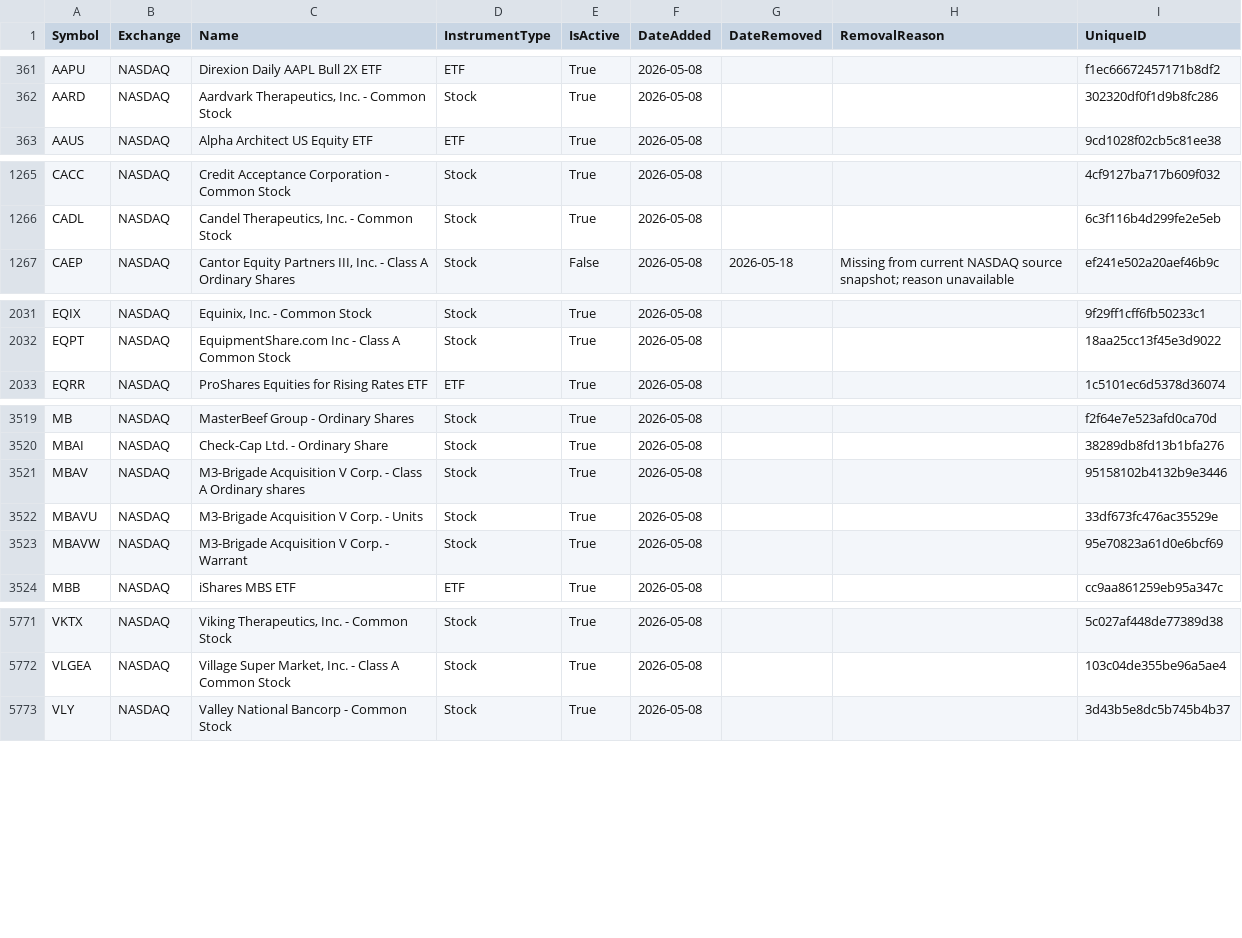
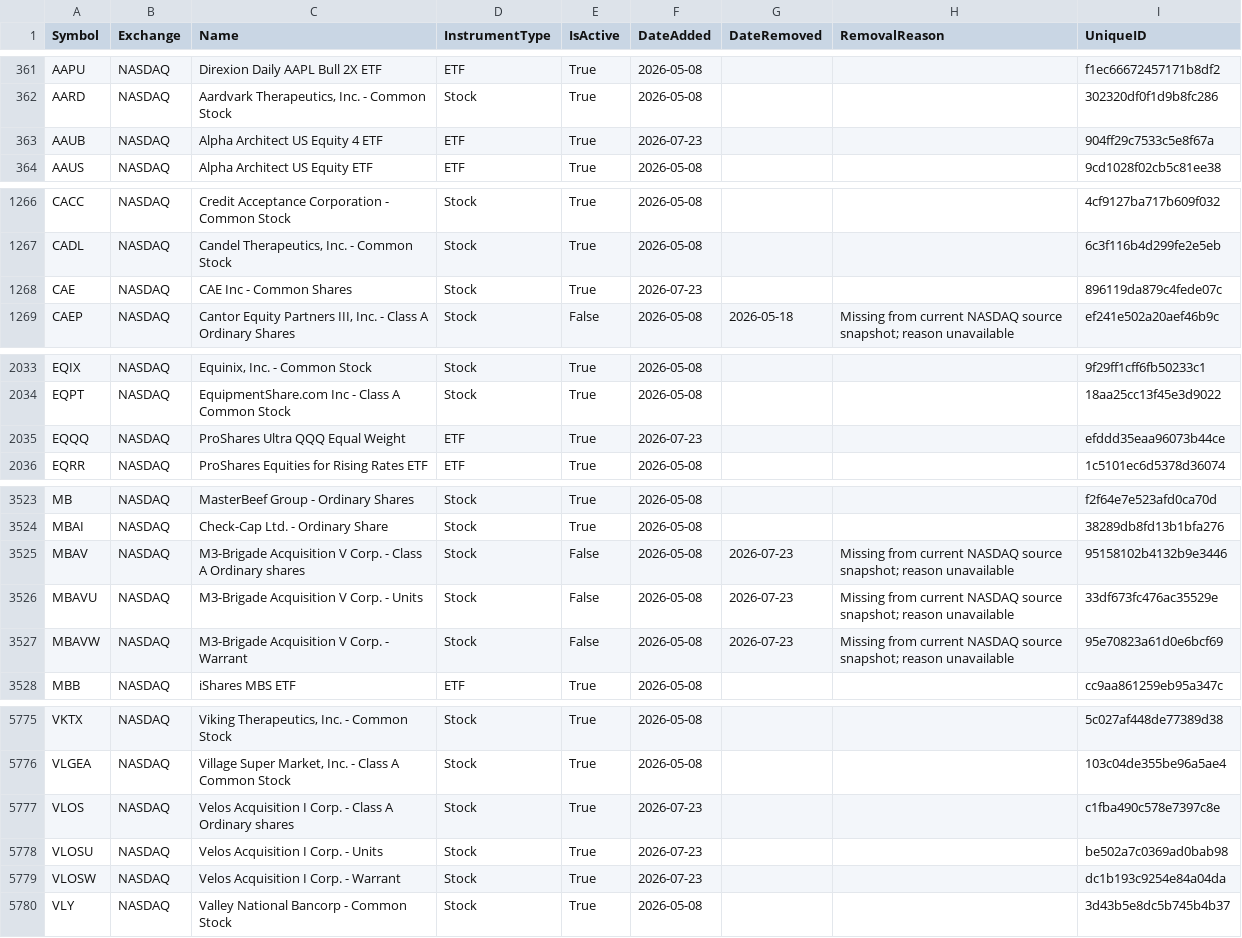
Before and after one commit to mrft/ticker-chronicle, a CSV file: data/master_database.csv, drawn as a sheet; only a part is shown, gaps mark what is left out; the diff covers the shown part only.

```diff
--- a/data/master_database.csv
+++ b/data/master_database.csv
@@ -362,2 +362,3 @@ AAPU,NASDAQ,Direxion Daily AAPL Bull 2X ETF,ETF,True,2026-05-08,,,f1ec6667245717
 AARD,NASDAQ,"Aardvark Therapeutics, Inc. - Common Stock",Stock,True,2026-05-08,,,302320df0f1d9b8fc286
+AAUB,NASDAQ,Alpha Architect US Equity 4 ETF,ETF,True,2026-07-23,,,904ff29c7533c5e8f67a
 AAUS,NASDAQ,Alpha Architect US Equity ETF,ETF,True,2026-05-08,,,9cd1028f02cb5c81ee38
@@ -1266,2 +1267,3 @@ CACC,NASDAQ,Credit Acceptance Corporation - Common Stock,Stock,True,2026-05-08,,
 CADL,NASDAQ,"Candel Therapeutics, Inc. - Common Stock",Stock,True,2026-05-08,,,6c3f116b4d299fe2e5eb
+CAE,NASDAQ,CAE Inc - Common Shares,Stock,True,2026-07-23,,,896119da879c4fede07c
 CAEP,NASDAQ,"Cantor Equity Partners III, Inc. - Class A Ordinary Shares",Stock,False,2026-05-08,2026-05-18,Missing from current NASDAQ source snapshot; reason unavailable,ef241e502a20aef46b9c
@@ -2032,2 +2034,3 @@ EQIX,NASDAQ,"Equinix, Inc. - Common Stock",Stock,True,2026-05-08,,,9f29ff1cff6fb
 EQPT,NASDAQ,EquipmentShare.com Inc - Class A Common Stock,Stock,True,2026-05-08,,,18aa25cc13f45e3d9022
+EQQQ,NASDAQ,ProShares Ultra QQQ Equal Weight,ETF,True,2026-07-23,,,efddd35eaa96073b44ce
 EQRR,NASDAQ,ProShares Equities for Rising Rates ETF,ETF,True,2026-05-08,,,1c5101ec6d5378d36074
@@ -3520,5 +3524,5 @@ MB,NASDAQ,MasterBeef Group - Ordinary Shares,Stock,True,2026-05-08,,,f2f64e7e523
 MBAI,NASDAQ,Check-Cap Ltd. - Ordinary Share,Stock,True,2026-05-08,,,38289db8fd13b1bfa276
-MBAV,NASDAQ,M3-Brigade Acquisition V Corp. - Class A Ordinary shares,Stock,True,2026-05-08,,,95158102b4132b9e3446
-MBAVU,NASDAQ,M3-Brigade Acquisition V Corp. - Units,Stock,True,2026-05-08,,,33df673fc476ac35529e
-MBAVW,NASDAQ,M3-Brigade Acquisition V Corp. - Warrant,Stock,True,2026-05-08,,,95e70823a61d0e6bcf69
+MBAV,NASDAQ,M3-Brigade Acquisition V Corp. - Class A Ordinary shares,Stock,False,2026-05-08,2026-07-23,Missing from current NASDAQ source snapshot; reason unavailable,95158102b4132b9e3446
+MBAVU,NASDAQ,M3-Brigade Acquisition V Corp. - Units,Stock,False,2026-05-08,2026-07-23,Missing from current NASDAQ source snapshot; reason unavailable,33df673fc476ac35529e
+MBAVW,NASDAQ,M3-Brigade Acquisition V Corp. - Warrant,Stock,False,2026-05-08,2026-07-23,Missing from current NASDAQ source snapshot; reason unavailable,95e70823a61d0e6bcf69
 MBB,NASDAQ,iShares MBS ETF,ETF,True,2026-05-08,,,cc9aa861259eb95a347c
@@ -5772,2 +5776,5 @@ VKTX,NASDAQ,"Viking Therapeutics, Inc. - Common Stock",Stock,True,2026-05-08,,,5
 VLGEA,NASDAQ,"Village Super Market, Inc. - Class A Common Stock",Stock,True,2026-05-08,,,103c04de355be96a5ae4
+VLOS,NASDAQ,Velos Acquisition I Corp. - Class A Ordinary shares,Stock,True,2026-07-23,,,c1fba490c578e7397c8e
+VLOSU,NASDAQ,Velos Acquisition I Corp. - Units,Stock,True,2026-07-23,,,be502a7c0369ad0bab98
+VLOSW,NASDAQ,Velos Acquisition I Corp. - Warrant,Stock,True,2026-07-23,,,dc1b193c9254e84a04da
 VLY,NASDAQ,Valley National Bancorp - Common Stock,Stock,True,2026-05-08,,,3d43b5e8dc5b745b4b37
```
Also changed, not shown: 1 added row and 15 edited cells elsewhere in this file, data/raw/nasdaq.csv, data/raw/nyse.csv, 1 other file.
